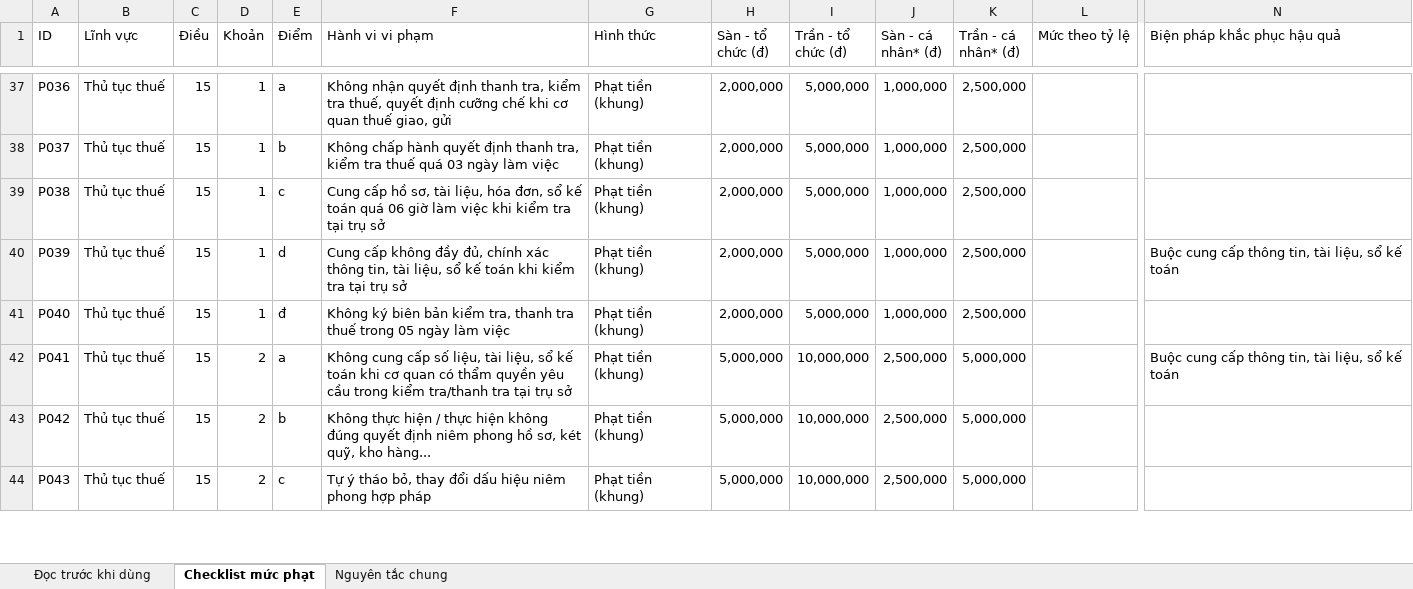
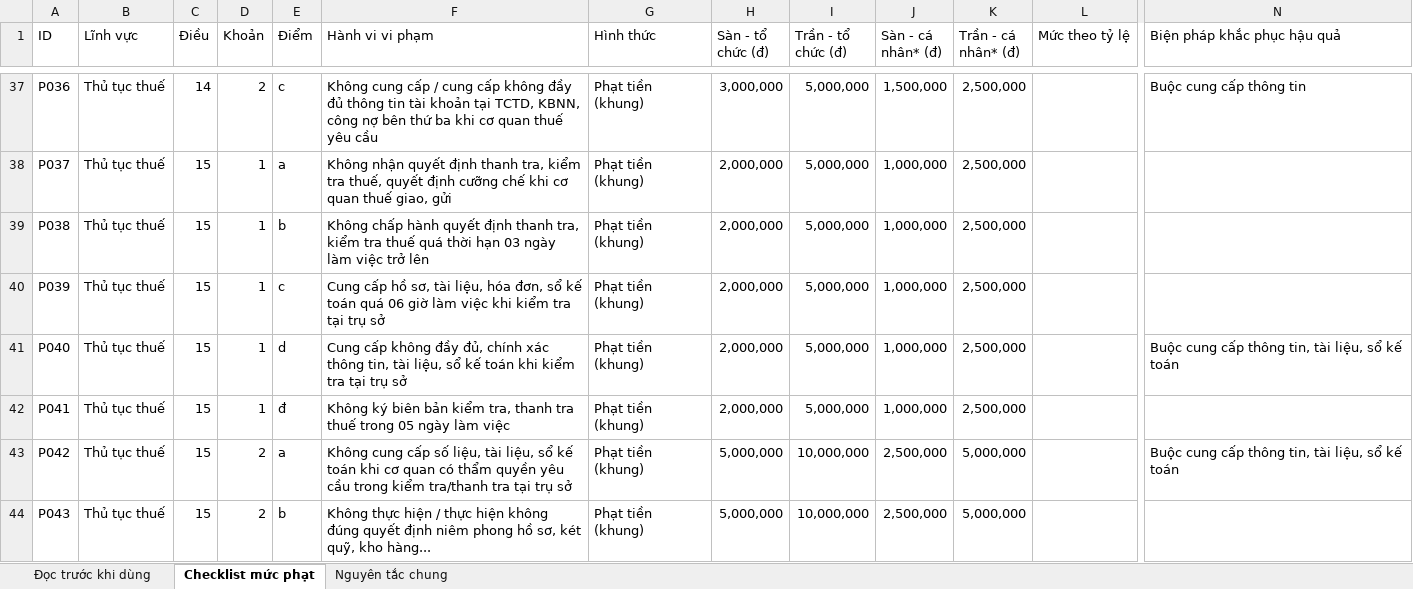
Before and after one commit to hoangquanacca-hazel/cpa-vietnam-tax-engine, an Excel workbook: outputs/penalty_catalog/penalty_catalog.xlsx, sheet Checklist mức phạt, drawn as a sheet; only a part is shown, gaps mark what is left out; values as stored, in another font and other column widths than the file's, no cell formats; the diff covers the shown part only; the diff names each change by its address in the sheet, - before the commit and + after, or states it on an @@ line.

```diff
--- a/outputs/penalty_catalog/penalty_catalog.xlsx (sheet Checklist mức phạt)
+++ b/outputs/penalty_catalog/penalty_catalog.xlsx (sheet Checklist mức phạt)
-C37 (Điều): 15
+C37 (Điều): 14
-D37 (Khoản): 1
+D37 (Khoản): 2
-E37 (Điểm): a
+E37 (Điểm): c
-F37 (Hành vi vi phạm): Không nhận quyết định thanh tra, kiểm tra thuế, quyết định cưỡng chế khi cơ quan thuế giao, gửi
+F37 (Hành vi vi phạm): Không cung cấp / cung cấp không đầy đủ thông tin tài khoản tại TCTD, KBNN, công nợ bên thứ ba khi cơ quan thuế yêu cầu
-H37 (Sàn - tổ chức (đ)): 2,000,000
+H37 (Sàn - tổ chức (đ)): 3,000,000
-J37 (Sàn - cá nhân* (đ)): 1,000,000
+J37 (Sàn - cá nhân* (đ)): 1,500,000
-N37 (Biện pháp khắc phục hậu quả): (empty)
+N37 (Biện pháp khắc phục hậu quả): Buộc cung cấp thông tin
-E38 (Điểm): b
+E38 (Điểm): a
-F38 (Hành vi vi phạm): Không chấp hành quyết định thanh tra, kiểm tra thuế quá 03 ngày làm việc
+F38 (Hành vi vi phạm): Không nhận quyết định thanh tra, kiểm tra thuế, quyết định cưỡng chế khi cơ quan thuế giao, gửi
-E39 (Điểm): c
+E39 (Điểm): b
-F39 (Hành vi vi phạm): Cung cấp hồ sơ, tài liệu, hóa đơn, sổ kế toán quá 06 giờ làm việc khi kiểm tra tại trụ sở
+F39 (Hành vi vi phạm): Không chấp hành quyết định thanh tra, kiểm tra thuế quá thời hạn 03 ngày làm việc trở lên
-E40 (Điểm): d
+E40 (Điểm): c
-F40 (Hành vi vi phạm): Cung cấp không đầy đủ, chính xác thông tin, tài liệu, sổ kế toán khi kiểm…
+F40 (Hành vi vi phạm): Cung cấp hồ sơ, tài liệu, hóa đơn, sổ kế toán quá 06 giờ làm việc khi kiểm…
-N40 (Biện pháp khắc phục hậu quả): Buộc cung cấp thông tin, tài liệu, sổ kế toán
+N40 (Biện pháp khắc phục hậu quả): (empty)
-E41 (Điểm): đ
+E41 (Điểm): d
-F41 (Hành vi vi phạm): Không ký biên bản kiểm tra, thanh tra thuế trong 05 ngày làm việc
+F41 (Hành vi vi phạm): Cung cấp không đầy đủ, chính xác thông tin, tài liệu, sổ kế toán khi kiểm tra tại trụ sở
-N41 (Biện pháp khắc phục hậu quả): (empty)
+N41 (Biện pháp khắc phục hậu quả): Buộc cung cấp thông tin, tài liệu, sổ kế toán
-D42 (Khoản): 2
+D42 (Khoản): 1
-E42 (Điểm): a
+E42 (Điểm): đ
-F42 (Hành vi vi phạm): Không cung cấp số liệu, tài liệu, sổ kế toán khi cơ quan có thẩm quyền yêu cầu trong kiểm tra/thanh tra tại trụ sở
+F42 (Hành vi vi phạm): Không ký biên bản kiểm tra, thanh tra thuế trong 05 ngày làm việc
-H42 (Sàn - tổ chức (đ)): 5,000,000
+H42 (Sàn - tổ chức (đ)): 2,000,000
-I42 (Trần - tổ chức (đ)): 10,000,000
+I42 (Trần - tổ chức (đ)): 5,000,000
-J42 (Sàn - cá nhân* (đ)): 2,500,000
+J42 (Sàn - cá nhân* (đ)): 1,000,000
-K42 (Trần - cá nhân* (đ)): 5,000,000
+K42 (Trần - cá nhân* (đ)): 2,500,000
-N42 (Biện pháp khắc phục hậu quả): Buộc cung cấp thông tin, tài liệu, sổ kế toán
+N42 (Biện pháp khắc phục hậu quả): (empty)
-E43 (Điểm): b
+E43 (Điểm): a
-F43 (Hành vi vi phạm): Không thực hiện / thực hiện không đúng quyết định niêm phong hồ sơ, két quỹ, kho hàng...
+F43 (Hành vi vi phạm): Không cung cấp số liệu, tài liệu, sổ kế toán khi cơ quan có thẩm quyền yêu cầu trong kiểm tra/thanh tra tại trụ sở
-N43 (Biện pháp khắc phục hậu quả): (empty)
+N43 (Biện pháp khắc phục hậu quả): Buộc cung cấp thông tin, tài liệu, sổ kế toán
-E44 (Điểm): c
+E44 (Điểm): b
-F44 (Hành vi vi phạm): Tự ý tháo bỏ, thay đổi dấu hiệu niêm phong hợp pháp
+F44 (Hành vi vi phạm): Không thực hiện / thực hiện không đúng quyết định niêm phong hồ sơ, két quỹ, kho hàng...
```
Also changed, not shown: 5 added rows and 972 edited cells elsewhere in this sheet, sheet Nguyên tắc chung, sheet Đọc trước khi dùng, cell formats, 4 other files.
